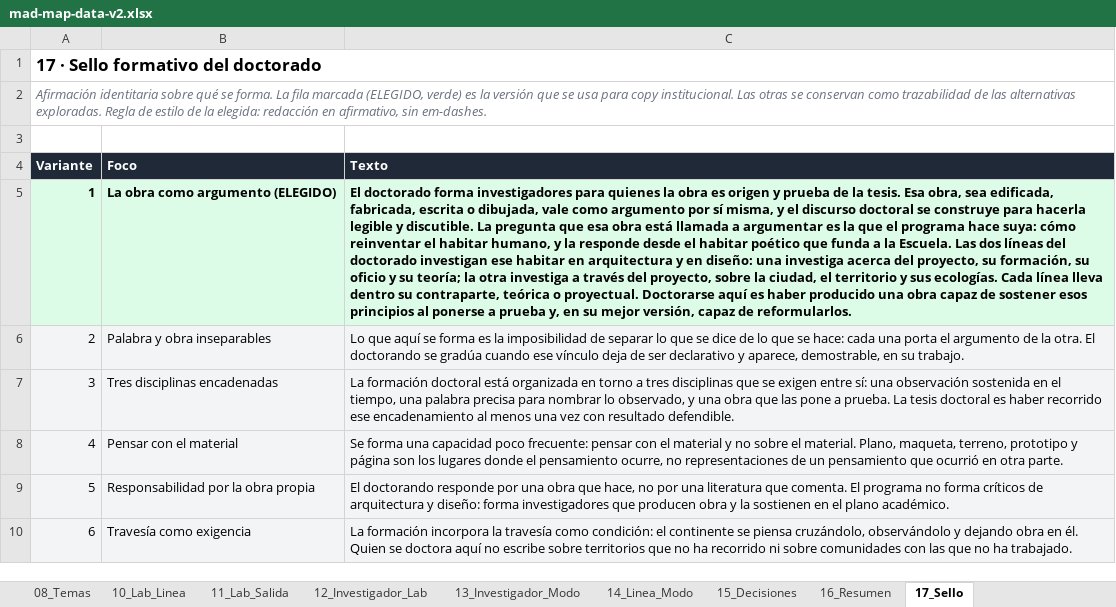
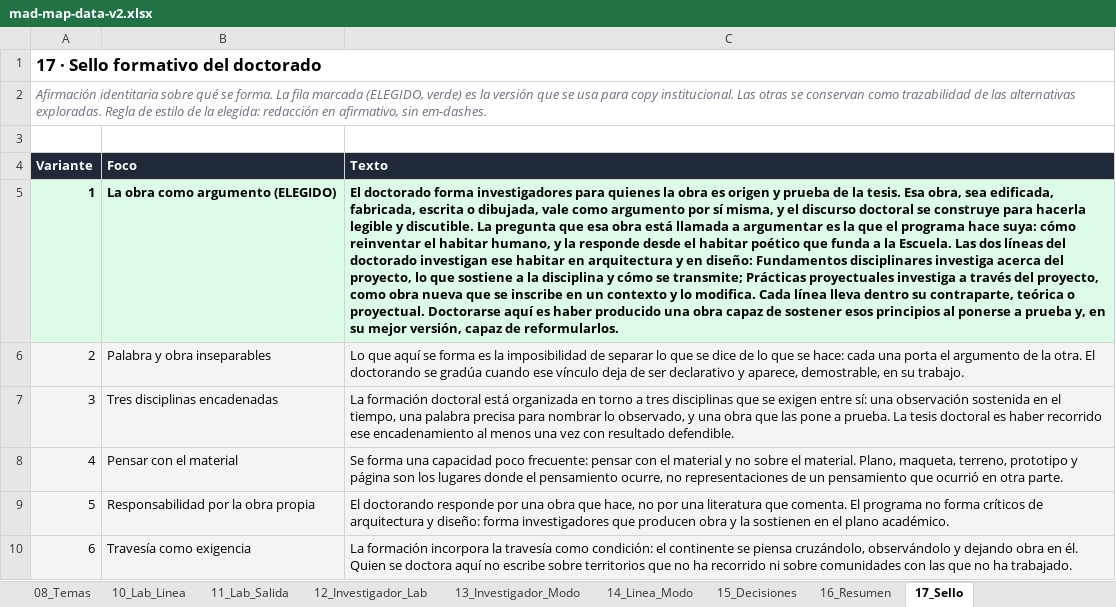
Before and after one commit to eadpucv/investigacion-ead, an Excel workbook: mad-map-data-v2.xlsx, sheet 17_Sello, drawn as a sheet; values as stored, in another font and other column widths than the file's, no borders; the diff names each change by its address in the sheet, - before the commit and + after, or states it on an @@ line.

```diff
--- a/mad-map-data-v2.xlsx (sheet 17_Sello)
+++ b/mad-map-data-v2.xlsx (sheet 17_Sello)
-C5 (Texto): …en diseño: una investiga acerca del proyecto, su formación, su oficio y su teoría; la otra investiga a través del proyecto, sobre la ciudad, el territorio y sus ecologías. Cada línea…
+C5 (Texto): …en diseño: Fundamentos disciplinares investiga acerca del proyecto, lo que sostiene a la disciplina y cómo se transmite; Prácticas proyectuales investiga a través del proyecto, como obra nueva que se inscribe en un contexto y lo modifica. Cada línea…
```
Also changed, not shown: sheet 01_Lineas, sheet 00_Lectura, sheet 15_Decisiones, 13 other files.
